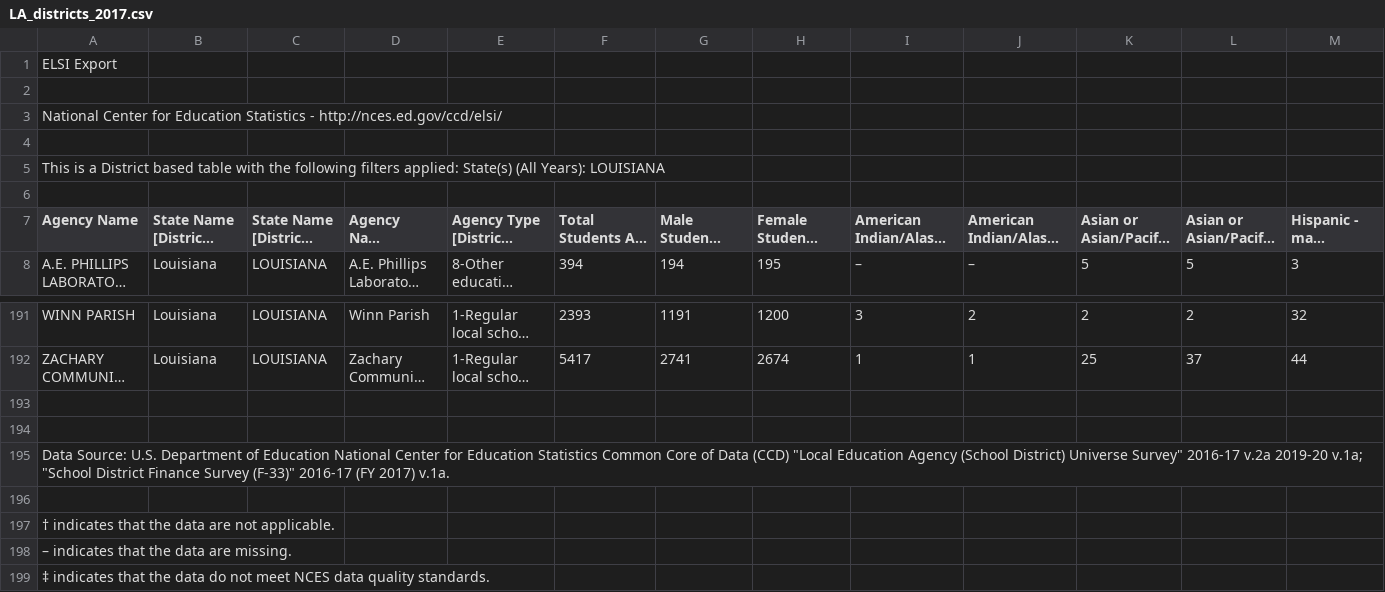
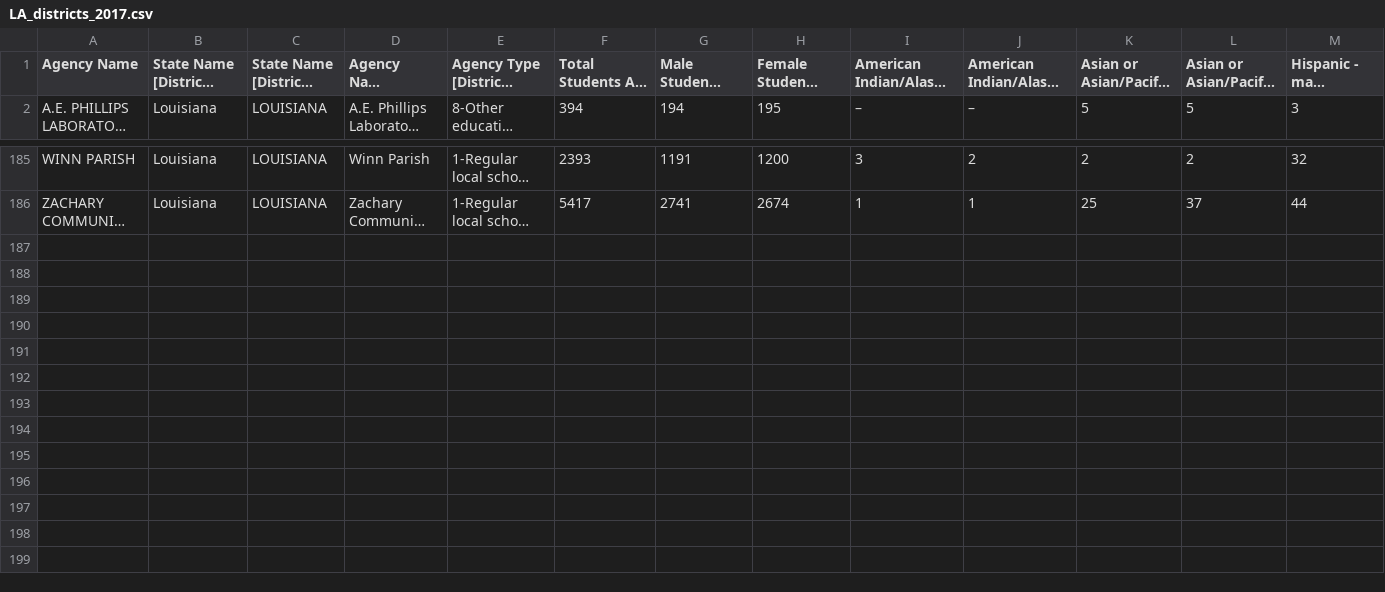
Before and after one commit to NickOuellet/NickOuellet.github.io, a CSV file: LA_districts_2017.csv, drawn as a sheet; only a part is shown, gaps mark what is left out; long unchanged cells end in …; rows hold the shown columns only; the diff names each change by its address in the sheet, - before the commit and + after, or states it on an @@ line.

Commit message:
Fixed data to make it more pandas friendly

```diff
--- a/LA_districts_2017.csv
+++ b/LA_districts_2017.csv
-row 1: ELSI Export
-row 2: (empty)
-row 3: National Center for Education Statistics - http://nces.ed.gov/ccd/elsi/
-row 4: (empty)
-row 5: This is a District based table with the following filters applied: State(s) (All Years): LOUISIANA
-row 6: (empty)
-row 193: (empty)
-row 194: (empty)
-row 195: Data Source: U.S. Department of Education National Center for Education Statistics Common Core of Data (CCD) "Local Education Agency (School District) Universe Survey" 2016-17 v.2a 2019-20 v.1a; "School District Finance Survey (F-33)" 2016-17 (FY 2017) v.1a.
-row 196: (empty)
-row 197: † indicates that the data are not applicable.
-row 198: – indicates that the data are missing.
-row 199: ‡ indicates that the data do not meet NCES data quality standards.
```
